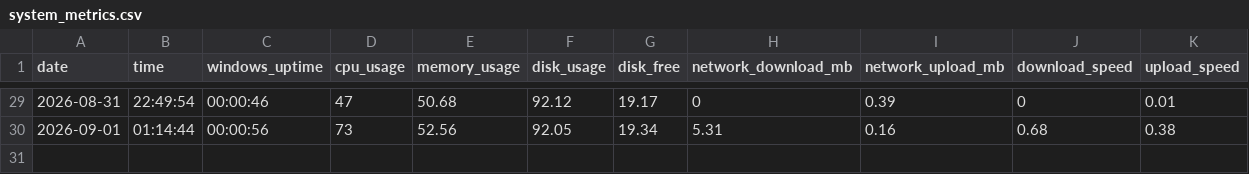
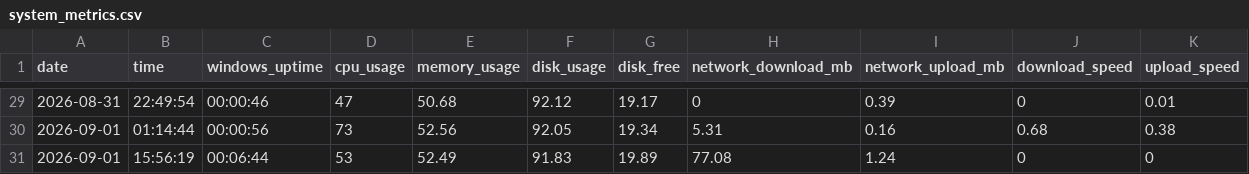
Before and after one commit to SahabajSahaji/personal-pc-data-pipeline, a CSV file: data/system_metrics.csv, drawn as a sheet; only a part is shown, gaps mark what is left out.

Commit message:
Daily PC metrics: 2026-09-01 10:26:24

```diff
--- a/data/system_metrics.csv
+++ b/data/system_metrics.csv
@@ -30 +30,2 @@ date,time,windows_uptime,cpu_usage,memory_usage,disk_usage,disk_free,network_dow
 "2026-09-01","01:14:44","00:00:56","73","52.56","92.05","19.34","5.31","0.16","0.68","0.38"
+"2026-09-01","15:56:19","00:06:44","53","52.49","91.83","19.89","77.08","1.24","0","0"
```
Also changed, not shown: 1 other file.
